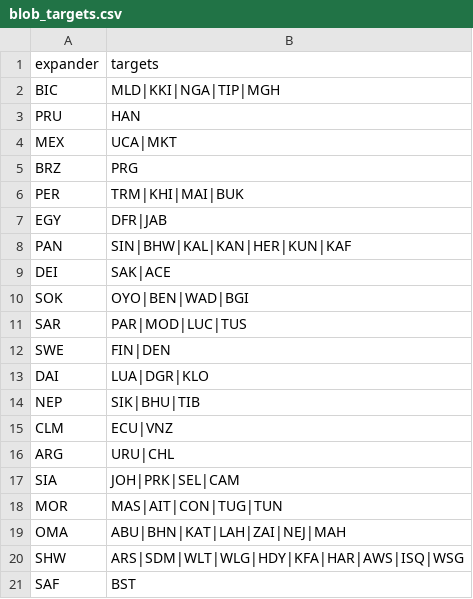
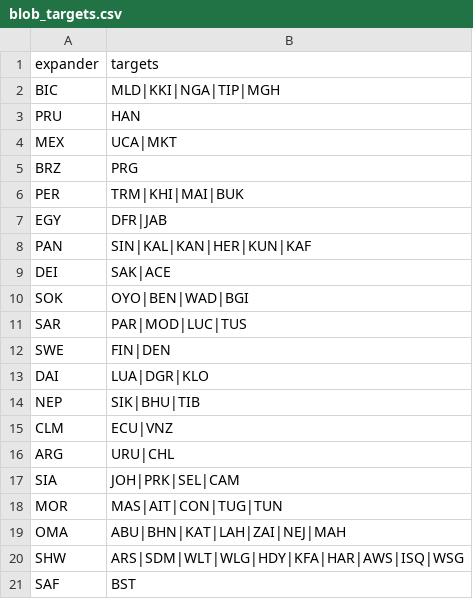
Before and after one commit to Bunker9/Vic3-mods, a CSV file: tools/blob_targets.csv, drawn as a sheet.

```diff
--- a/tools/blob_targets.csv
+++ b/tools/blob_targets.csv
@@ -7,3 +7,3 @@ PER,TRM|KHI|MAI|BUK
 EGY,DFR|JAB
-PAN,SIN|BHW|KAL|KAN|HER|KUN|KAF
+PAN,SIN|KAL|KAN|HER|KUN|KAF
 DEI,SAK|ACE
```
Also changed, not shown: tools/blob_plan.csv, 1 other file.
